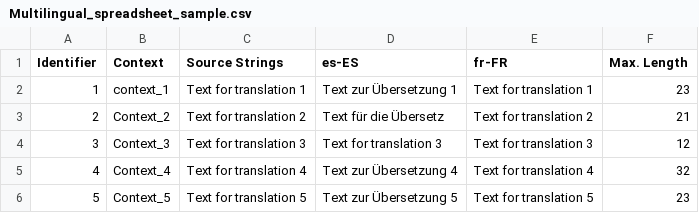
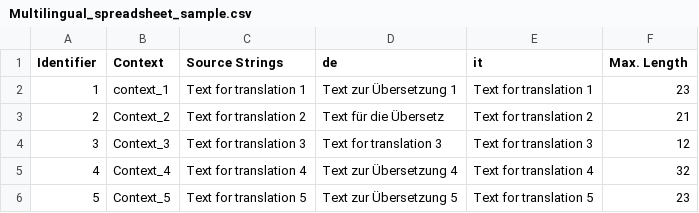
Before and after one commit to RuslanCrowdin/new-olga-s-repo, a CSV file: translations/it/Multilingual_spreadsheet_sample.csv, drawn as a sheet.

Commit message:
New translations Multilingual_spreadsheet_sample.csv (Italian)

```diff
--- a/translations/it/Multilingual_spreadsheet_sample.csv
+++ b/translations/it/Multilingual_spreadsheet_sample.csv
@@ -1,2 +1,2 @@
-"Identifier","Context","Source Strings","es-ES","fr-FR","Max. Length"
+"Identifier","Context","Source Strings","de","it","Max. Length"
 "1","context_1","Text for translation 1","Text zur Übersetzung 1","Text for translation 1","23"
```
